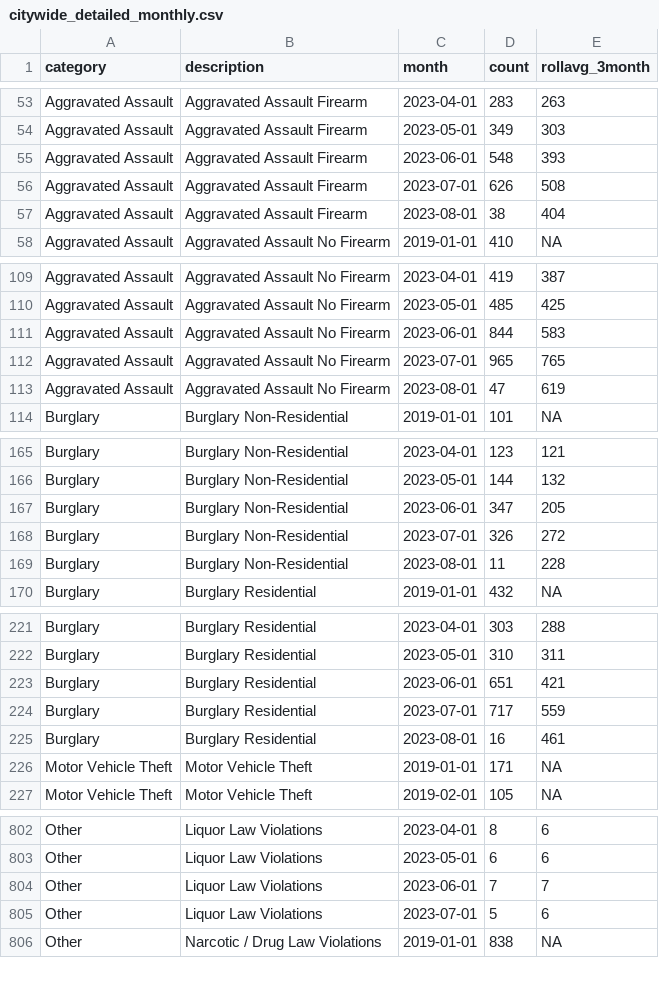
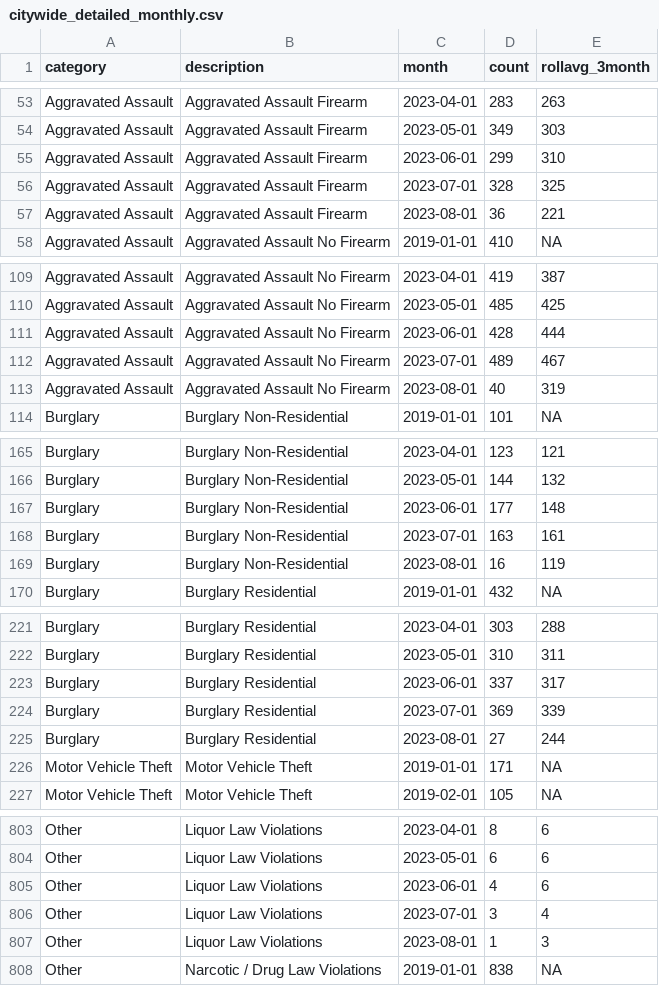
Before and after one commit to abcotvdata/safetytracker_philadelphia, a CSV file: data/output/monthly/citywide_detailed_monthly.csv, drawn as a sheet; only a part is shown, gaps mark what is left out; the diff covers the shown part only.

Commit message:
New crime data collected

```diff
--- a/data/output/monthly/citywide_detailed_monthly.csv
+++ b/data/output/monthly/citywide_detailed_monthly.csv
@@ -54,5 +54,5 @@ Aggravated Assault,Aggravated Assault Firearm,2023-04-01,283,263
 Aggravated Assault,Aggravated Assault Firearm,2023-05-01,349,303
-Aggravated Assault,Aggravated Assault Firearm,2023-06-01,548,393
-Aggravated Assault,Aggravated Assault Firearm,2023-07-01,626,508
-Aggravated Assault,Aggravated Assault Firearm,2023-08-01,38,404
+Aggravated Assault,Aggravated Assault Firearm,2023-06-01,299,310
+Aggravated Assault,Aggravated Assault Firearm,2023-07-01,328,325
+Aggravated Assault,Aggravated Assault Firearm,2023-08-01,36,221
 Aggravated Assault,Aggravated Assault No Firearm,2019-01-01,410,NA
@@ -110,5 +110,5 @@ Aggravated Assault,Aggravated Assault No Firearm,2023-04-01,419,387
 Aggravated Assault,Aggravated Assault No Firearm,2023-05-01,485,425
-Aggravated Assault,Aggravated Assault No Firearm,2023-06-01,844,583
-Aggravated Assault,Aggravated Assault No Firearm,2023-07-01,965,765
-Aggravated Assault,Aggravated Assault No Firearm,2023-08-01,47,619
+Aggravated Assault,Aggravated Assault No Firearm,2023-06-01,428,444
+Aggravated Assault,Aggravated Assault No Firearm,2023-07-01,489,467
+Aggravated Assault,Aggravated Assault No Firearm,2023-08-01,40,319
 Burglary,Burglary Non-Residential,2019-01-01,101,NA
@@ -166,5 +166,5 @@ Burglary,Burglary Non-Residential,2023-04-01,123,121
 Burglary,Burglary Non-Residential,2023-05-01,144,132
-Burglary,Burglary Non-Residential,2023-06-01,347,205
-Burglary,Burglary Non-Residential,2023-07-01,326,272
-Burglary,Burglary Non-Residential,2023-08-01,11,228
+Burglary,Burglary Non-Residential,2023-06-01,177,148
+Burglary,Burglary Non-Residential,2023-07-01,163,161
+Burglary,Burglary Non-Residential,2023-08-01,16,119
 Burglary,Burglary Residential,2019-01-01,432,NA
@@ -222,5 +222,5 @@ Burglary,Burglary Residential,2023-04-01,303,288
 Burglary,Burglary Residential,2023-05-01,310,311
-Burglary,Burglary Residential,2023-06-01,651,421
-Burglary,Burglary Residential,2023-07-01,717,559
-Burglary,Burglary Residential,2023-08-01,16,461
+Burglary,Burglary Residential,2023-06-01,337,317
+Burglary,Burglary Residential,2023-07-01,369,339
+Burglary,Burglary Residential,2023-08-01,27,244
 Motor Vehicle Theft,Motor Vehicle Theft,2019-01-01,171,NA
@@ -803,4 +804,5 @@ Other,Liquor Law Violations,2023-04-01,8,6
 Other,Liquor Law Violations,2023-05-01,6,6
-Other,Liquor Law Violations,2023-06-01,7,7
-Other,Liquor Law Violations,2023-07-01,5,6
+Other,Liquor Law Violations,2023-06-01,4,6
+Other,Liquor Law Violations,2023-07-01,3,4
+Other,Liquor Law Violations,2023-08-01,1,3
 Other,Narcotic / Drug Law Violations,2019-01-01,838,NA
```
Also changed, not shown: 1 added row and 125 edited cells elsewhere in this file, data/output/districts/autothefts_district.csv, data/output/districts/district_detailed.csv, 44 other files.
